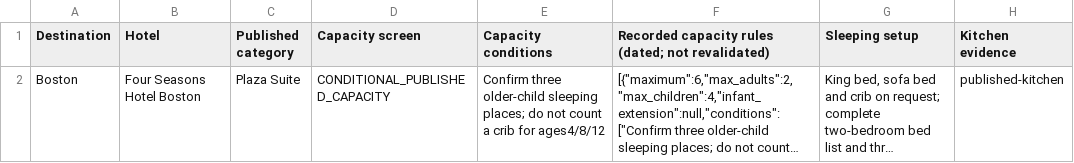
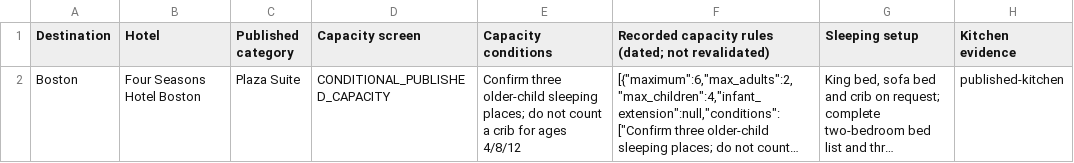
Before and after one commit to agarg21/family-tripwise, a CSV file: site/downloads/boston-cooking-dining-five.csv, drawn as a sheet; only a part is shown; long unchanged cells end in …; the diff names each change by its address in the sheet, - before the commit and + after, or states it on an @@ line.

```diff
--- a/site/downloads/boston-cooking-dining-five.csv
+++ b/site/downloads/boston-cooking-dining-five.csv
-E2 (Capacity conditions): …crib for ages4/8/12
+E2 (Capacity conditions): …crib for ages 4/8/12
```
Also changed, not shown: 7 other files.
